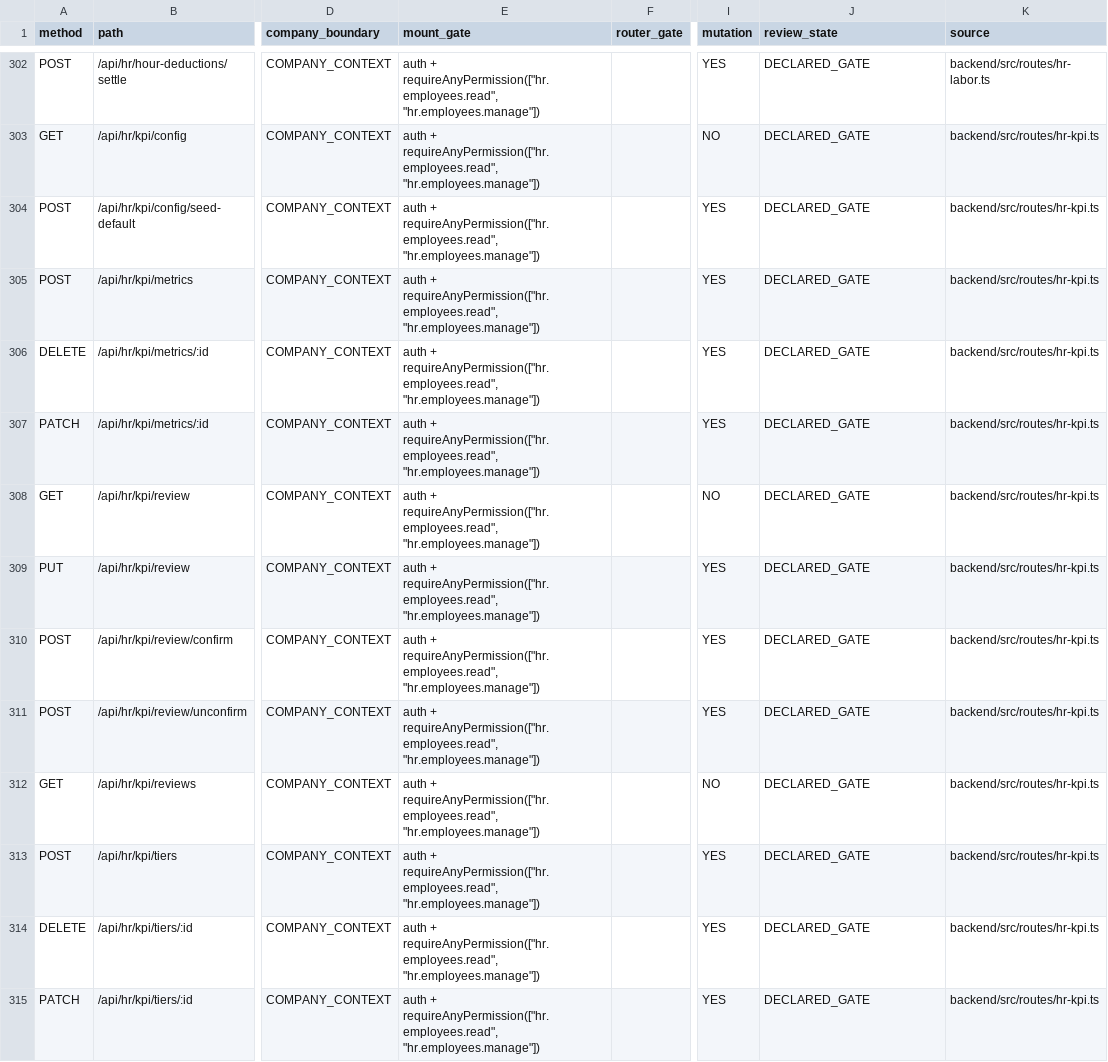
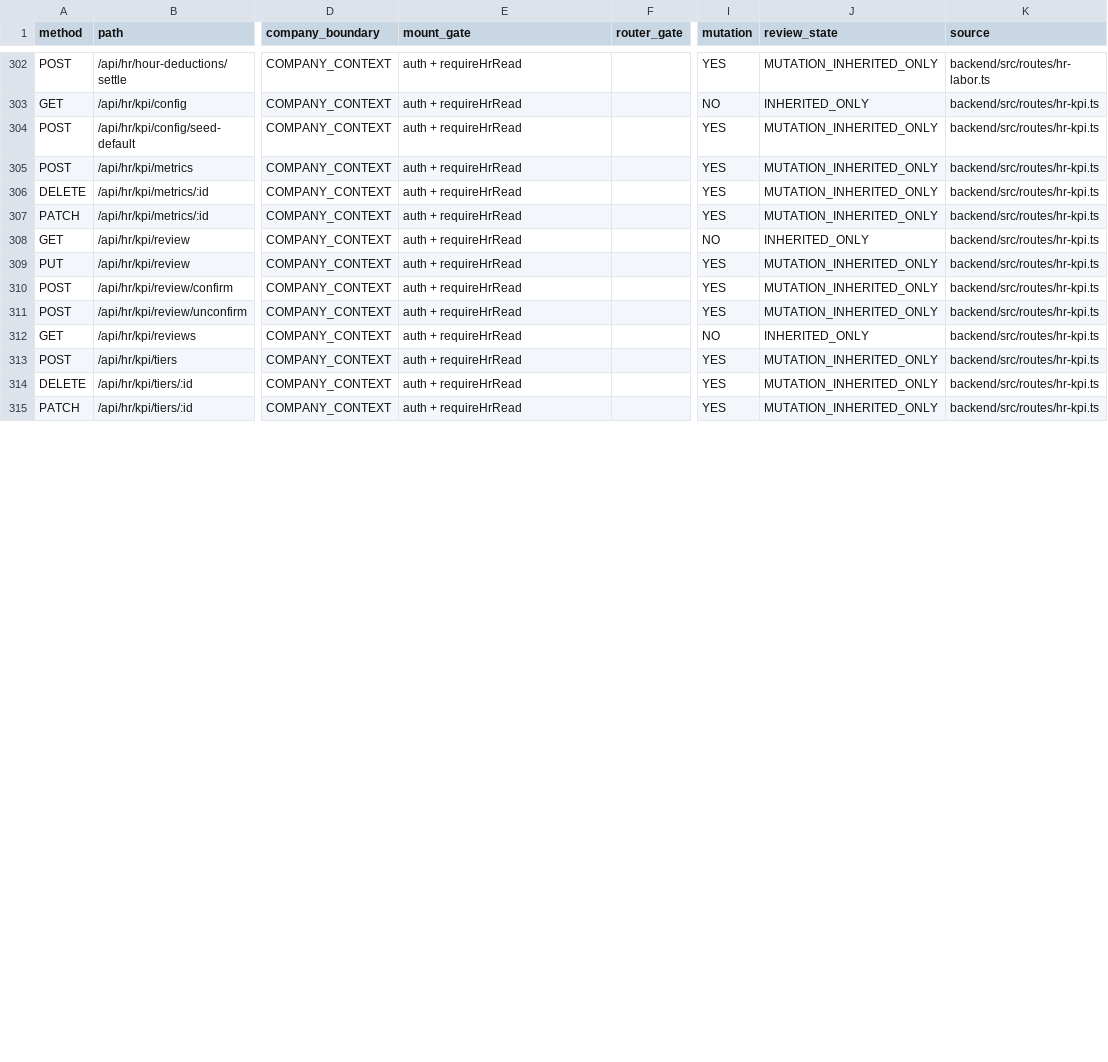
Before and after one commit to Houzs-Century/Houzs-ERP, a CSV file: docs/generated/route-capability-matrix.csv, drawn as a sheet; only a part is shown, gaps mark what is left out; the diff covers the shown part only; the diff names each change by its address in the sheet, - before the commit and + after, or states it on an @@ line.

```diff
--- a/docs/generated/route-capability-matrix.csv
+++ b/docs/generated/route-capability-matrix.csv
-E302:E315 (mount_gate): auth + requireAnyPermission(["hr.employees.read", "hr.employees.manage"])
+E302:E315 (mount_gate): auth + requireHrRead
-J302 (review_state): DECLARED_GATE
+J302 (review_state): MUTATION_INHERITED_ONLY
-J303 (review_state): DECLARED_GATE
+J303 (review_state): INHERITED_ONLY
-J304:J307 (review_state): DECLARED_GATE
+J304:J307 (review_state): MUTATION_INHERITED_ONLY
-J308 (review_state): DECLARED_GATE
+J308 (review_state): INHERITED_ONLY
-J309:J311 (review_state): DECLARED_GATE
+J309:J311 (review_state): MUTATION_INHERITED_ONLY
-J312 (review_state): DECLARED_GATE
+J312 (review_state): INHERITED_ONLY
-J313:J315 (review_state): DECLARED_GATE
+J313:J315 (review_state): MUTATION_INHERITED_ONLY
```
Also changed, not shown: 126 edited cells elsewhere in this file, 8 other files.
